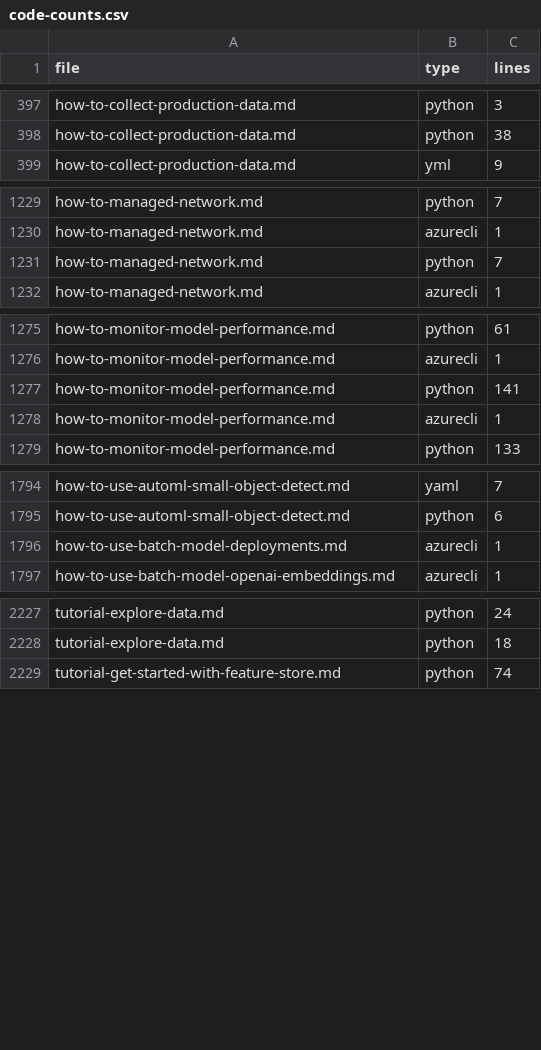
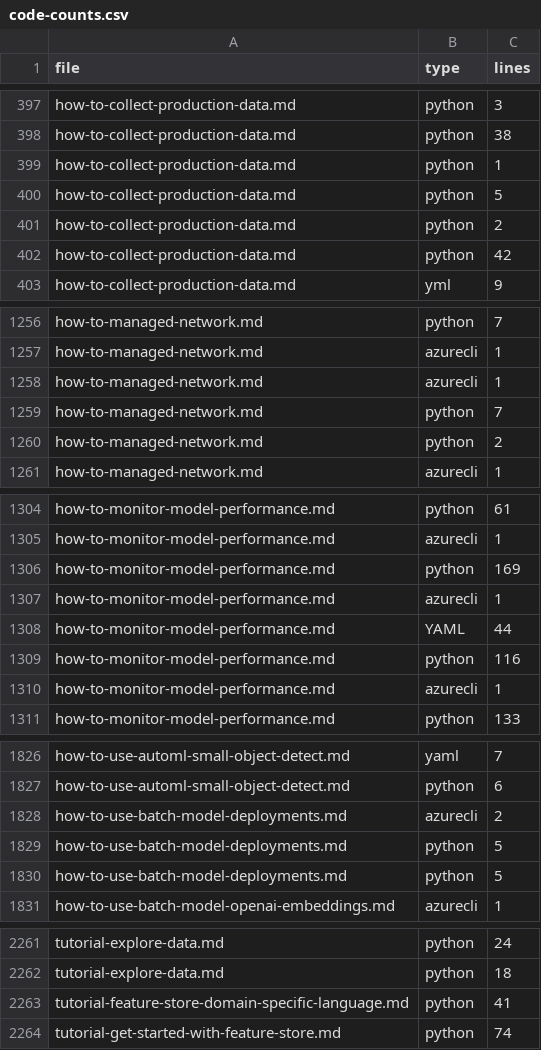
Before and after one commit to sdgilley/learn-tools, a CSV file: code-counts.csv, drawn as a sheet; only a part is shown, gaps mark what is left out; the diff covers the shown part only.

```diff
--- a/code-counts.csv
+++ b/code-counts.csv
@@ -398,2 +398,6 @@ how-to-collect-production-data.md,python,3
 how-to-collect-production-data.md,python,38
+how-to-collect-production-data.md,python,1
+how-to-collect-production-data.md,python,5
+how-to-collect-production-data.md,python,2
+how-to-collect-production-data.md,python,42
 how-to-collect-production-data.md,yml,9
@@ -1230,3 +1257,5 @@ how-to-managed-network.md,python,7
 how-to-managed-network.md,azurecli,1
+how-to-managed-network.md,azurecli,1
 how-to-managed-network.md,python,7
+how-to-managed-network.md,python,2
 how-to-managed-network.md,azurecli,1
@@ -1276,3 +1305,6 @@ how-to-monitor-model-performance.md,python,61
 how-to-monitor-model-performance.md,azurecli,1
-how-to-monitor-model-performance.md,python,141
+how-to-monitor-model-performance.md,python,169
+how-to-monitor-model-performance.md,azurecli,1
+how-to-monitor-model-performance.md,YAML,44
+how-to-monitor-model-performance.md,python,116
 how-to-monitor-model-performance.md,azurecli,1
@@ -1795,3 +1827,5 @@ how-to-use-automl-small-object-detect.md,yaml,7
 how-to-use-automl-small-object-detect.md,python,6
-how-to-use-batch-model-deployments.md,azurecli,1
+how-to-use-batch-model-deployments.md,azurecli,2
+how-to-use-batch-model-deployments.md,python,5
+how-to-use-batch-model-deployments.md,python,5
 how-to-use-batch-model-openai-embeddings.md,azurecli,1
@@ -2228,2 +2262,3 @@ tutorial-explore-data.md,python,24
 tutorial-explore-data.md,python,18
+tutorial-feature-store-domain-specific-language.md,python,41
 tutorial-get-started-with-feature-store.md,python,74
```
Also changed, not shown: 24 added rows, 1 removed row, 2 moved rows and 1 edited cell elsewhere in this file, GitHub/refs-found.csv, 1 other file.
